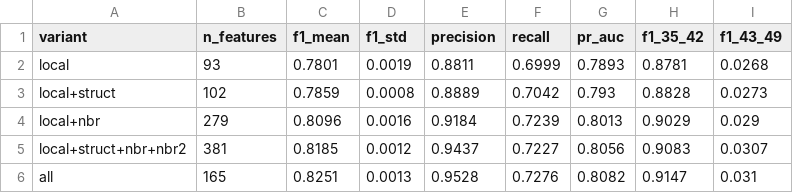
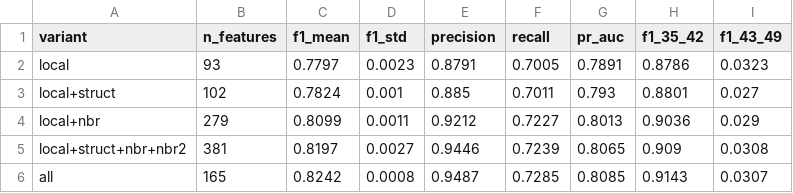
Before and after one commit to FMsongX2/elliptic-bitcoin-aml, a CSV file: results/e3_summary.csv, drawn as a sheet; only a part is shown; the diff covers the shown part only.

```diff
--- a/results/e3_summary.csv
+++ b/results/e3_summary.csv
@@ -1,6 +1,6 @@
 variant,n_features,f1_mean,f1_std,precision,recall,pr_auc,f1_35_42,f1_43_49
-local,93,0.7801,0.0019,0.8811,0.6999,0.7893,0.8781,0.0268
-local+struct,102,0.7859,0.0008,0.8889,0.7042,0.793,0.8828,0.0273
-local+nbr,279,0.8096,0.0016,0.9184,0.7239,0.8013,0.9029,0.029
-local+struct+nbr+nbr2,381,0.8185,0.0012,0.9437,0.7227,0.8056,0.9083,0.0307
-all,165,0.8251,0.0013,0.9528,0.7276,0.8082,0.9147,0.031
+local,93,0.7797,0.0023,0.8791,0.7005,0.7891,0.8786,0.0323
+local+struct,102,0.7824,0.001,0.885,0.7011,0.793,0.8801,0.027
+local+nbr,279,0.8099,0.0011,0.9212,0.7227,0.8013,0.9036,0.029
+local+struct+nbr+nbr2,381,0.8197,0.0027,0.9446,0.7239,0.8065,0.909,0.0308
+all,165,0.8242,0.0008,0.9487,0.7285,0.8085,0.9143,0.0307
```
Also changed, not shown: 12 edited cells elsewhere in this file, results/e2_by_step.csv, results/e3_feature_importance.csv, 8 other files.
